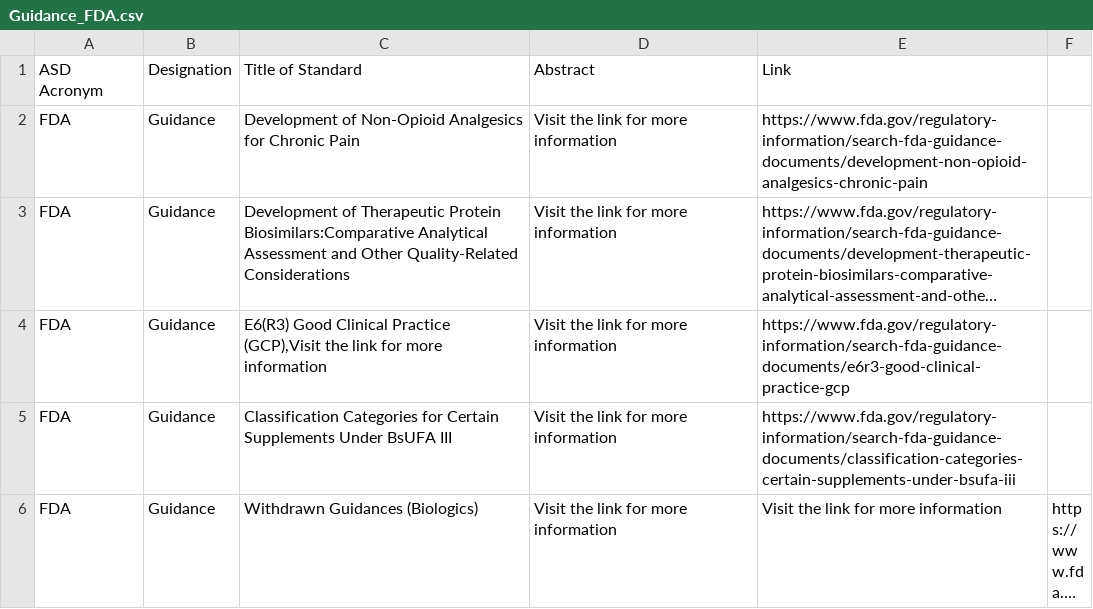
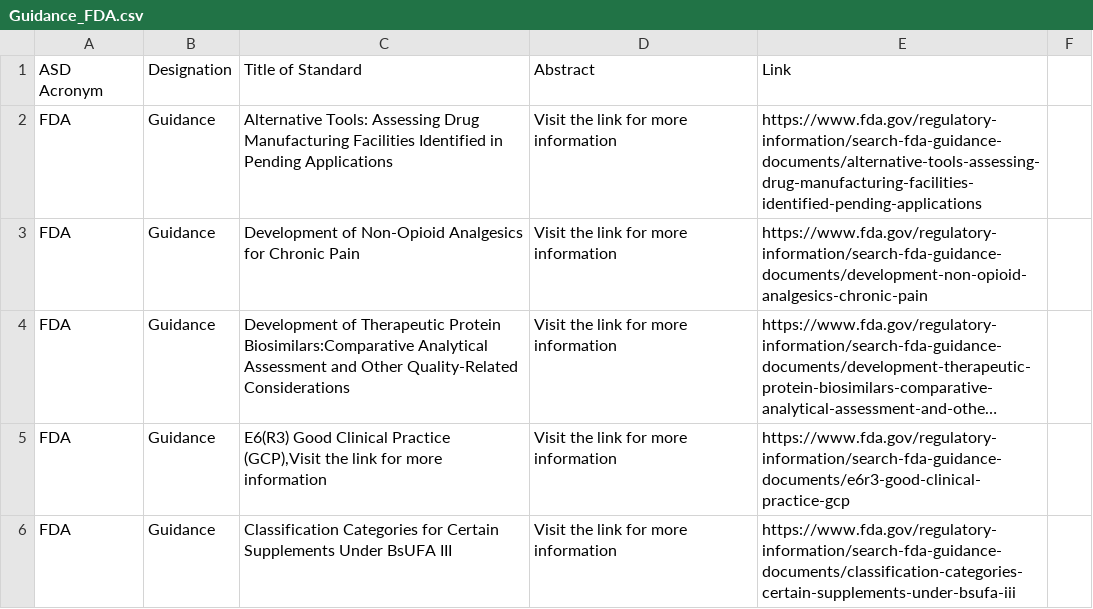
Before and after one commit to MartinCKing/Standards-Selector, a CSV file: Guidance_FDA.csv, drawn as a sheet; only a part is shown; the shorter side is filled out with more unchanged rows; long unchanged cells end in …; the diff names each change by its address in the sheet, - before the commit and + after, or states it on an @@ line.

Commit message:
Update Guidance_FDA.csv

```diff
--- a/Guidance_FDA.csv
+++ b/Guidance_FDA.csv
+row 2: FDA | Guidance | Alternative Tools: Assessing Drug Manufacturing Facilities Identified in Pending Applications | Visit the link for more information | https://www.fda.gov/regulatory-information/search-fda-guidance-documents/alternative-tools-assessing-drug-manufacturing-facilities-identified-pending-applications
```
